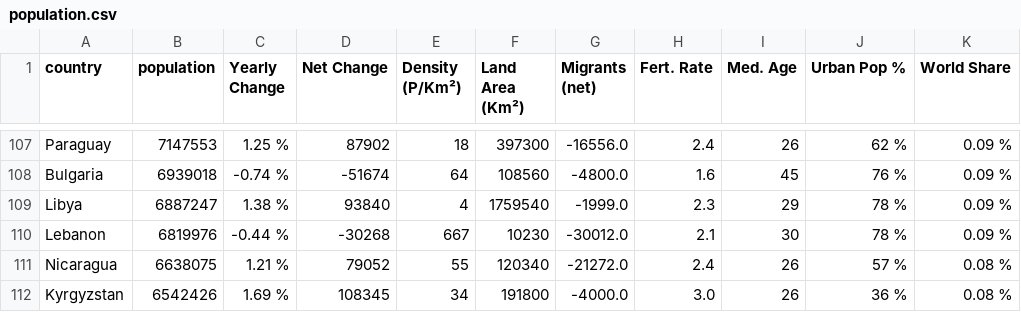
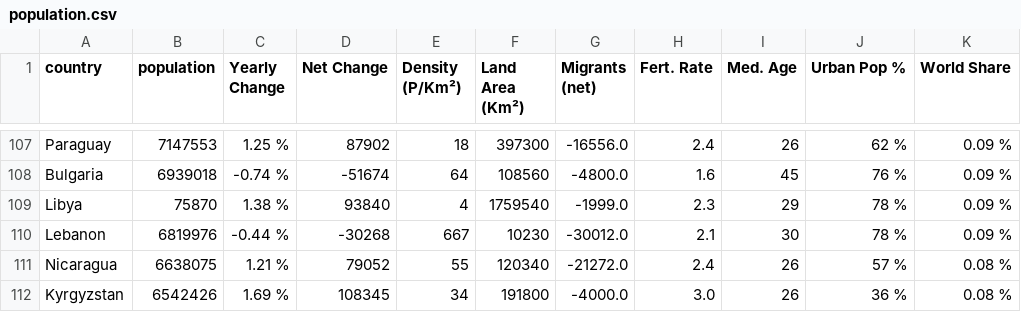
Before and after one commit to AntonioMF25/VisualizacionDatosSuicidios, a CSV file: files/population.csv, drawn as a sheet; only a part is shown, gaps mark what is left out.

```diff
--- a/files/population.csv
+++ b/files/population.csv
@@ -108,3 +108,3 @@ Paraguay,7147553,1.25 %,87902,18,397300,-16556.0,2.4,26,62 %,0.09 %
 Bulgaria,6939018,-0.74 %,-51674,64,108560,-4800.0,1.6,45,76 %,0.09 %
-Libya,6887247,1.38 %,93840,4,1759540,-1999.0,2.3,29,78 %,0.09 %
+Libya,75870,1.38 %,93840,4,1759540,-1999.0,2.3,29,78 %,0.09 %
 Lebanon,6819976,-0.44 %,-30268,667,10230,-30012.0,2.1,30,78 %,0.09 %
```
Also changed, not shown: 4 other files.
